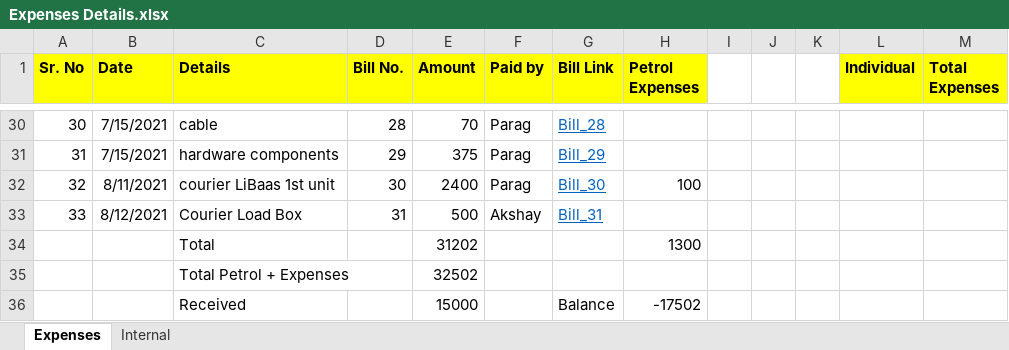
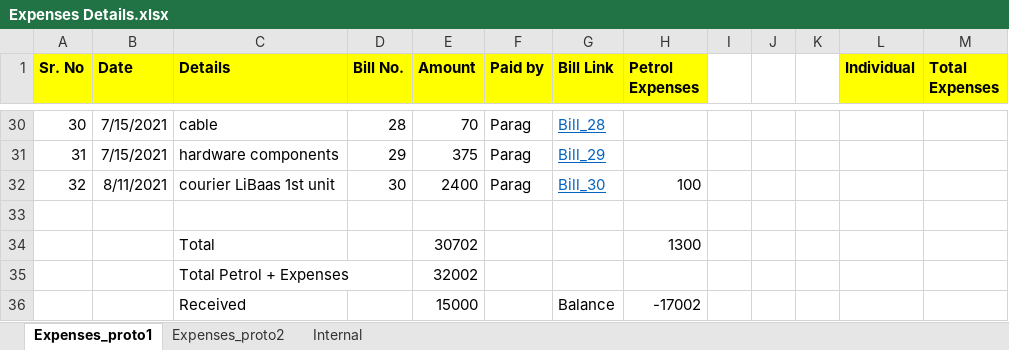
Before and after one commit to Akshay1595/Lithium-ion_battery_as_service, an Excel workbook: Docs/Expenses Details.xlsx, sheet Expenses_proto1, drawn as a sheet; only a part is shown, gaps mark what is left out; values as stored, in another font and other column widths than the file's, no borders; the diff names each change by its address in the sheet, - before the commit and + after, or states it on an @@ line.

Commit message:
updated expense sheet

```diff
--- a/Docs/Expenses Details.xlsx (sheet Expenses_proto1)
+++ b/Docs/Expenses Details.xlsx (sheet Expenses_proto1)
-sheet tab: Expenses
+sheet tab: Expenses_proto1
+sheet tab: Expenses_proto2
-row 33: 33 | 8/12/2021 | Courier Load Box | 31 | 500 | Akshay | Bill_31
+row 33: (empty)
-E34 (Amount): 31202
+E34 (Amount): 30702
-E35 (Amount): 32502
+E35 (Amount): 32002
-H36 (Petrol Expenses): -17502
+H36 (Petrol Expenses): -17002
```
Also changed, not shown: sheet Internal.
